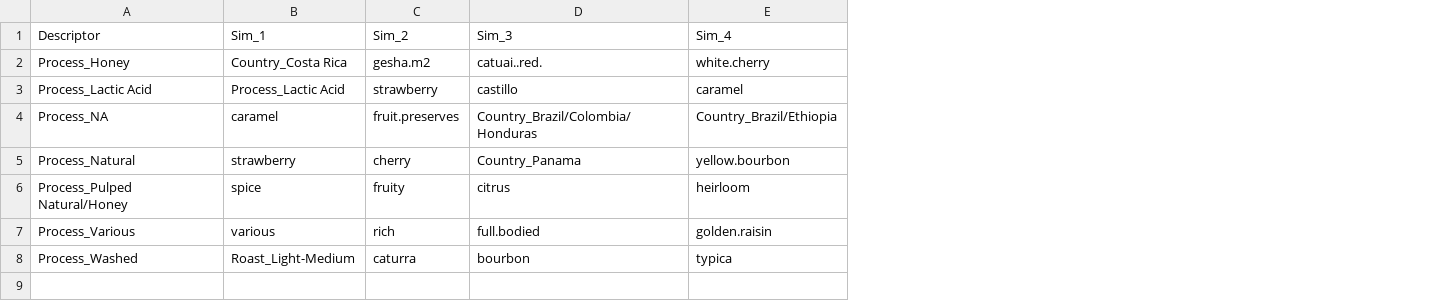
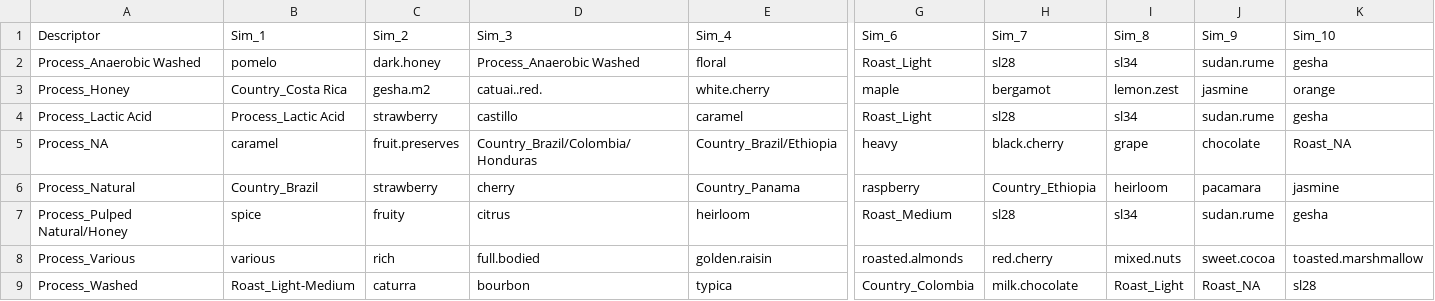
Before and after one commit to joshorenstein/coffee-similiarity, a CSV file: by-process.csv, drawn as a sheet; only a part is shown, gaps mark what is left out; addresses are those after the commit; rows hold the shown columns only; the diff covers the shown part only; the diff names each change by its address in the sheet, - before the commit and + after, or states it on an @@ line.

```diff
--- a/by-process.csv
+++ b/by-process.csv
+column G (Sim_6), rows 3-9: maple | Roast_Light | heavy | raspberry | Roast_Medium | roasted.almonds | Country_Colombia
+column H (Sim_7), rows 3-9: bergamot | sl28 | black.cherry | Country_Ethiopia | sl28 | red.cherry | milk.chocolate
+column I (Sim_8), rows 3-9: lemon.zest | sl34 | grape | heirloom | sl34 | mixed.nuts | Roast_Light
+column J (Sim_9), rows 3-9: jasmine | sudan.rume | chocolate | pacamara | sudan.rume | sweet.cocoa | Roast_NA
+column K (Sim_10), rows 3-9: orange | gesha | Roast_NA | jasmine | gesha | toasted.marshmallow | sl28
+row 2: Process_Anaerobic Washed | pomelo | dark.honey | Process_Anaerobic Washed | floral | Roast_Light | sl28 | sl34 | sudan.rume | gesha
-B6 (Sim_1): strawberry
+B6 (Sim_1): Country_Brazil
-C6 (Sim_2): cherry
+C6 (Sim_2): strawberry
-D6 (Sim_3): Country_Panama
+D6 (Sim_3): cherry
-E6 (Sim_4): yellow.bourbon
+E6 (Sim_4): Country_Panama
```
Also changed, not shown: 1 edited cell elsewhere in this file, by-country.csv, by-roast.csv, 3 other files.
